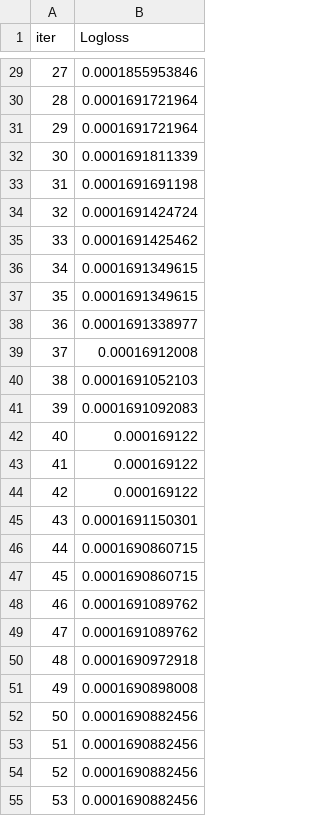
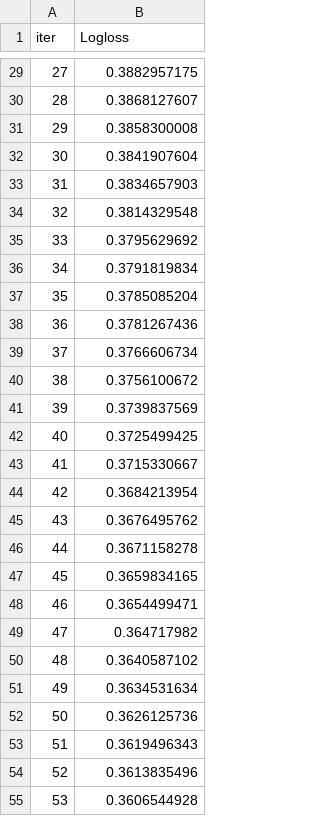
Before and after one commit to jyothiswaroop-09/Hotel_Booking-prediction, a TSV file: src/components/catboost_info/learn_error.tsv, drawn as a sheet; only a part is shown, gaps mark what is left out; the diff covers the shown part only.

```diff
--- a/src/components/catboost_info/learn_error.tsv
+++ b/src/components/catboost_info/learn_error.tsv
@@ -29,27 +29,27 @@ iter	Logloss
-27	0.0001855953846
-28	0.0001691721964
-29	0.0001691721964
-30	0.0001691811339
-31	0.0001691691198
-32	0.0001691424724
-33	0.0001691425462
-34	0.0001691349615
-35	0.0001691349615
-36	0.0001691338977
-37	0.00016912008
-38	0.0001691052103
-39	0.0001691092083
-40	0.000169122
-41	0.000169122
-42	0.000169122
-43	0.0001691150301
-44	0.0001690860715
-45	0.0001690860715
-46	0.0001691089762
-47	0.0001691089762
-48	0.0001690972918
-49	0.0001690898008
-50	0.0001690882456
-51	0.0001690882456
-52	0.0001690882456
-53	0.0001690882456
+27	0.3882957175
+28	0.3868127607
+29	0.3858300008
+30	0.3841907604
+31	0.3834657903
+32	0.3814329548
+33	0.3795629692
+34	0.3791819834
+35	0.3785085204
+36	0.3781267436
+37	0.3766606734
+38	0.3756100672
+39	0.3739837569
+40	0.3725499425
+41	0.3715330667
+42	0.3684213954
+43	0.3676495762
+44	0.3671158278
+45	0.3659834165
+46	0.3654499471
+47	0.364717982
+48	0.3640587102
+49	0.3634531634
+50	0.3626125736
+51	0.3619496343
+52	0.3613835496
+53	0.3606544928
```
Also changed, not shown: 73 edited cells elsewhere in this file, src/components/catboost_info/time_left.tsv, 11 other files.
